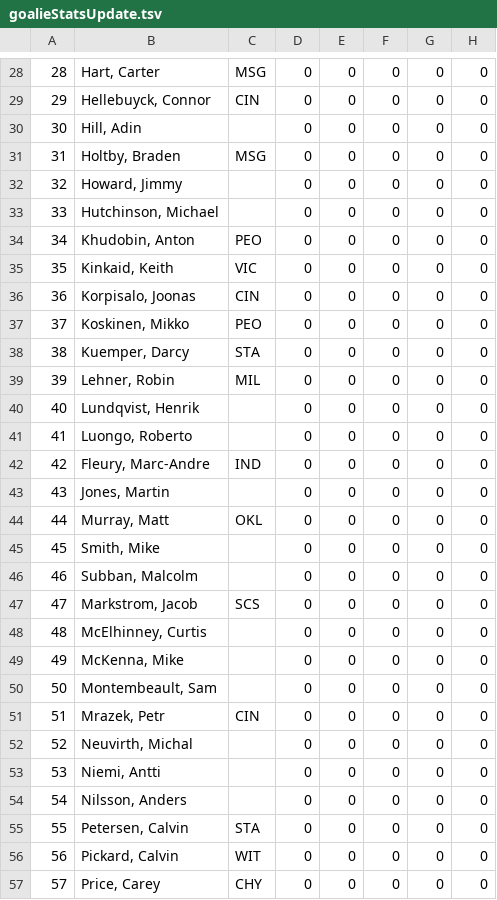
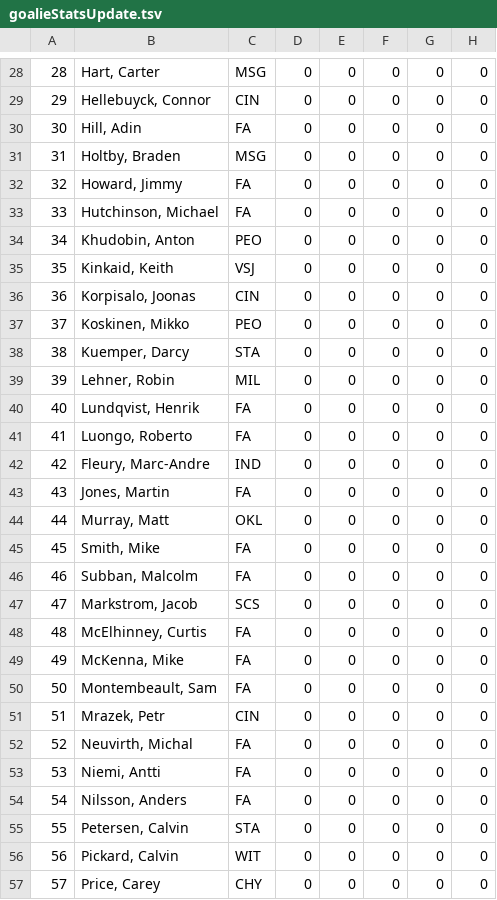
Before and after one commit to jkwok97/CHA-Hockey-App-Server, a TSV file: postgres/seed/goalieStatsUpdate.tsv, drawn as a sheet; only a part is shown, gaps mark what is left out; the diff covers the shown part only; the diff names each change by its address in the sheet, - before the commit and + after, or states it on an @@ line.

```diff
--- a/postgres/seed/goalieStatsUpdate.tsv
+++ b/postgres/seed/goalieStatsUpdate.tsv
-C30: (empty)
+C30: FA
-C32:C33: (empty)
+C32:C33: FA
-C35: VIC
+C35: VSJ
-C40:C41: (empty)
+C40:C41: FA
-C43: (empty)
+C43: FA
-C45:C46: (empty)
+C45:C46: FA
-C48:C50: (empty)
+C48:C50: FA
-C52:C54: (empty)
+C52:C54: FA
```
Also changed, not shown: 14 edited cells elsewhere in this file, postgres/seed/draftTable.tsv, postgres/seed/playerStatsUpdate.tsv, 7 other files.
